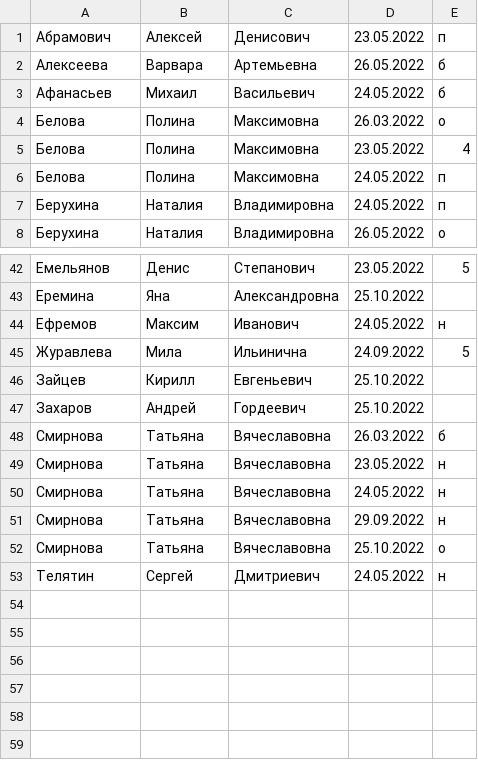
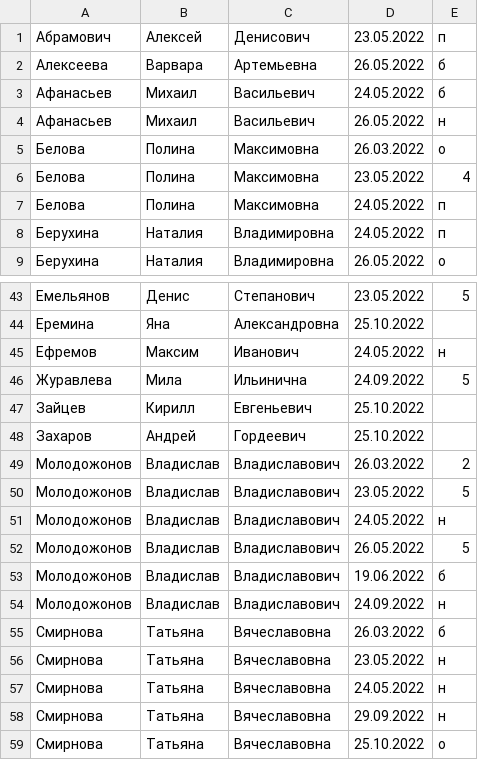
Before and after one commit to Heloput/Studentattendance, a CSV file: data.csv, drawn as a sheet; only a part is shown, gaps mark what is left out; removed rows and columns are numbered as before the commit, all else as after; the diff names each change by its address in the sheet, - before the commit and + after, or states it on an @@ line.

```diff
--- a/data.csv
+++ b/data.csv
+row 4: Афанасьев | Михаил | Васильевич | 26.05.2022 | н
+row 49: Молодожонов | Владислав | Владиславович | 26.03.2022 | 2
+row 50: Молодожонов | Владислав | Владиславович | 23.05.2022 | 5
+row 51: Молодожонов | Владислав | Владиславович | 24.05.2022 | н
+row 52: Молодожонов | Владислав | Владиславович | 26.05.2022 | 5
+row 53: Молодожонов | Владислав | Владиславович | 19.06.2022 | б
+row 54: Молодожонов | Владислав | Владиславович | 24.09.2022 | н
-row 53: Телятин | Сергей | Дмитриевич | 24.05.2022 | н
```
Also changed, not shown: 1 other file.
